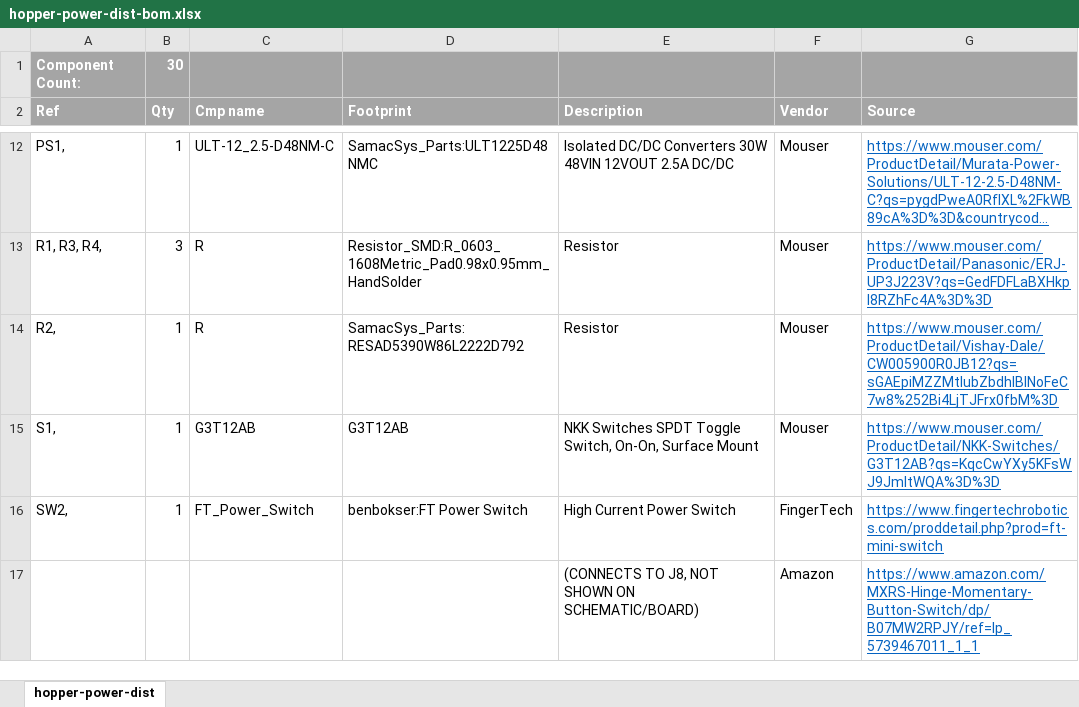
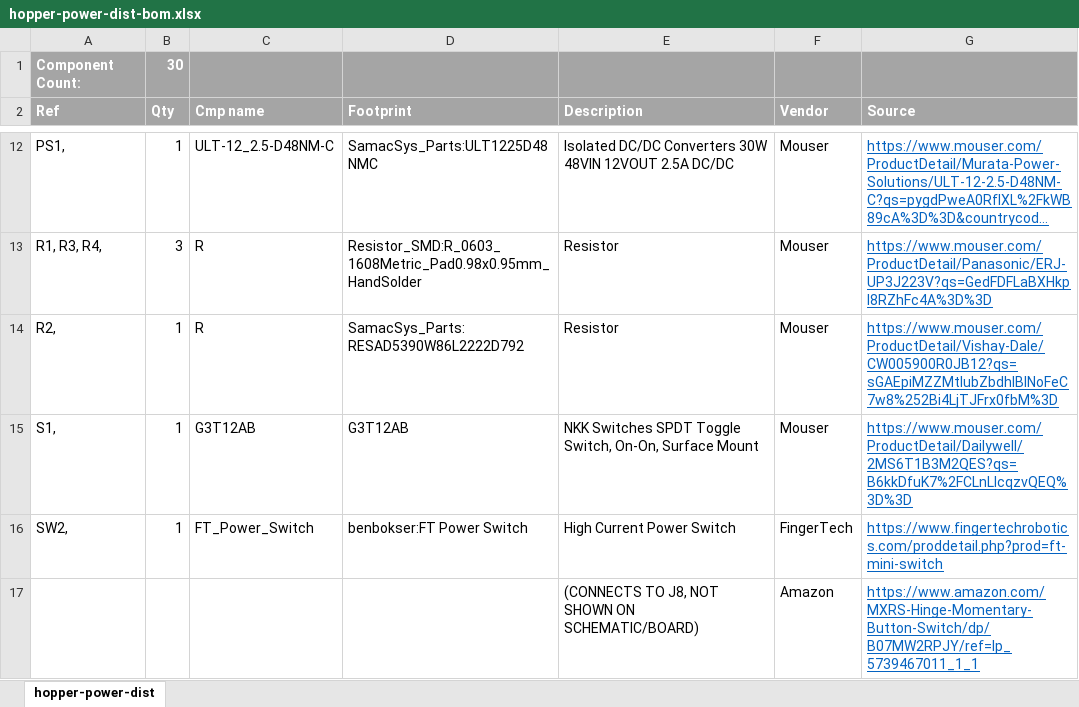
Before and after one commit to bbokser/hopper-power-dist, an Excel workbook: hopper-power-dist-bom.xlsx, sheet hopper-power-dist, drawn as a sheet; only a part is shown, gaps mark what is left out; long unchanged cells end in …; values as stored, in another font and other column widths than the file's, no borders; the diff names each change by its address in the sheet, - before the commit and + after, or states it on an @@ line.

Commit message:
Update bom

```diff
--- a/hopper-power-dist-bom.xlsx (sheet hopper-power-dist)
+++ b/hopper-power-dist-bom.xlsx (sheet hopper-power-dist)
-G15 (Source): https://www.mouser.com/ProductDetail/NKK-Switches/G3T12AB?qs=KqcCwYXy5KFsWJ9JmItWQA%3D%3D
+G15 (Source): https://www.mouser.com/ProductDetail/Dailywell/2MS6T1B3M2QES?qs=B6kkDfuK7%2FCLnLIcqzvQEQ%3D%3D
```
